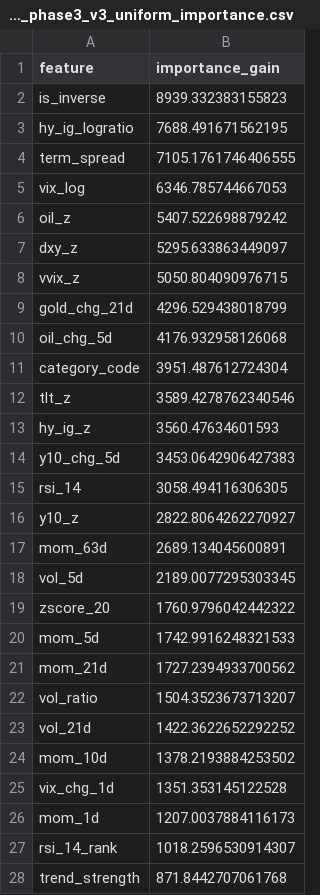
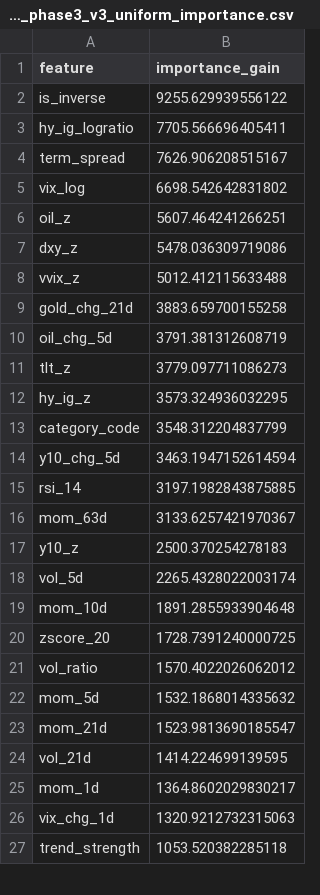
Before and after one commit to wansoo88/recostock, a CSV file: models/weights/lgbm_phase3_v3_uniform_importance.csv, drawn as a sheet; only a part is shown; the diff covers the shown part only.

```diff
--- a/models/weights/lgbm_phase3_v3_uniform_importance.csv
+++ b/models/weights/lgbm_phase3_v3_uniform_importance.csv
@@ -1,28 +1,27 @@
 feature,importance_gain
-is_inverse,8939.332383155823
-hy_ig_logratio,7688.491671562195
-term_spread,7105.1761746406555
-vix_log,6346.785744667053
-oil_z,5407.522698879242
-dxy_z,5295.633863449097
-vvix_z,5050.804090976715
-gold_chg_21d,4296.529438018799
-oil_chg_5d,4176.932958126068
-category_code,3951.487612724304
-tlt_z,3589.4278762340546
-hy_ig_z,3560.47634601593
-y10_chg_5d,3453.0642906427383
-rsi_14,3058.494116306305
-y10_z,2822.8064262270927
-mom_63d,2689.134045600891
-vol_5d,2189.0077295303345
-zscore_20,1760.9796042442322
-mom_5d,1742.9916248321533
-mom_21d,1727.2394933700562
-vol_ratio,1504.3523673713207
-vol_21d,1422.3622652292252
-mom_10d,1378.2193884253502
-vix_chg_1d,1351.353145122528
-mom_1d,1207.0037884116173
-rsi_14_rank,1018.2596530914307
-trend_strength,871.8442707061768
+is_inverse,9255.629939556122
+hy_ig_logratio,7705.566696405411
+term_spread,7626.906208515167
+vix_log,6698.542642831802
+oil_z,5607.464241266251
+dxy_z,5478.036309719086
+vvix_z,5012.412115633488
+gold_chg_21d,3883.659700155258
+oil_chg_5d,3791.381312608719
+tlt_z,3779.097711086273
+hy_ig_z,3573.324936032295
+category_code,3548.312204837799
+y10_chg_5d,3463.1947152614594
+rsi_14,3197.1982843875885
+mom_63d,3133.6257421970367
+y10_z,2500.370254278183
+vol_5d,2265.4328022003174
+mom_10d,1891.2855933904648
+zscore_20,1728.7391240000725
+vol_ratio,1570.4022026062012
+mom_5d,1532.1868014335632
+mom_21d,1523.9813690185547
+vol_21d,1414.224699139595
+mom_1d,1364.8602029830217
+vix_chg_1d,1320.9212732315063
+trend_strength,1053.520382285118
```
Also changed, not shown: 2 added rows, 1 removed row and 3 edited cells elsewhere in this file, data/logs/retrain_history.csv, 1 other file.
